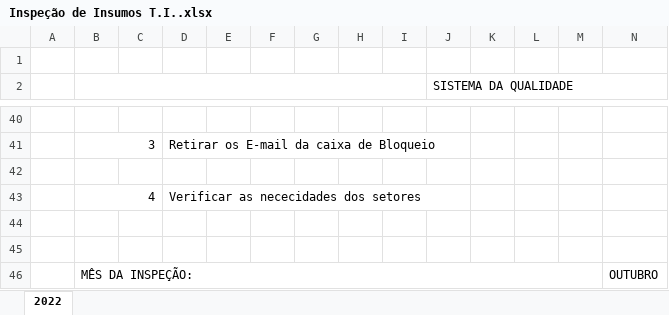
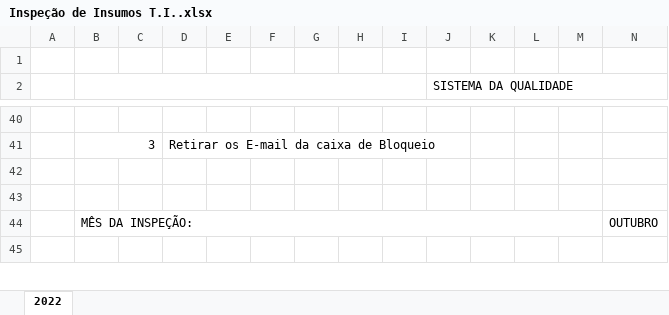
Before and after one commit to GabrielMontilla002/Santamerica-TI, an Excel workbook: Insumos diarios e controle de material/Inspeção de Insumos T.I..xlsx, sheet 2022, drawn as a sheet; only a part is shown, gaps mark what is left out; the shorter side is filled out with more unchanged rows; values as stored, in another font and other column widths than the file's, no cell formats; charts and pictures not drawn; rows hold the shown columns only; the diff names each change by its address in the sheet, - before the commit and + after, or states it on an @@ line.

Commit message:
Atualização Diaria - Inspeção de Insumos T.I.

```diff
--- a/Insumos diarios e controle de material/Inspeção de Insumos T.I..xlsx (sheet 2022)
+++ b/Insumos diarios e controle de material/Inspeção de Insumos T.I..xlsx (sheet 2022)
-row 43:  | 4 |  | Verificar as nececidades dos setores
-row 44: (empty)
```
Also changed, not shown: cell formats.
